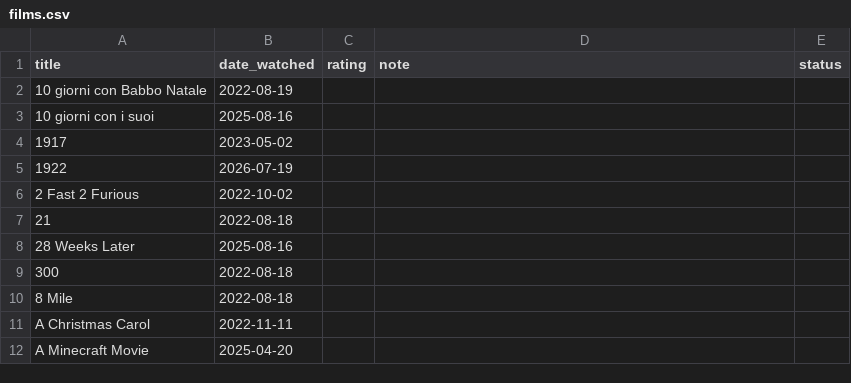
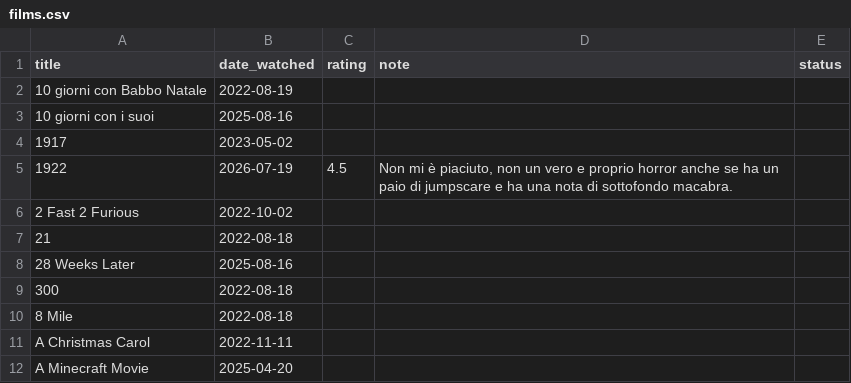
Before and after one commit to potewww/TV-tracker, a CSV file: films.csv, drawn as a sheet; only a part is shown.

Commit message:
Modifica film: 1922

```diff
--- a/films.csv
+++ b/films.csv
@@ -4,3 +4,3 @@ title,date_watched,rating,note,status
 1917,2023-05-02,,,
-1922,2026-07-19,,,
+1922,2026-07-19,4.5,"Non mi è piaciuto, non un vero e proprio horror anche se ha un paio di jumpscare e ha una nota di sottofondo macabra.",
 2 Fast 2 Furious,2022-10-02,,,
```
